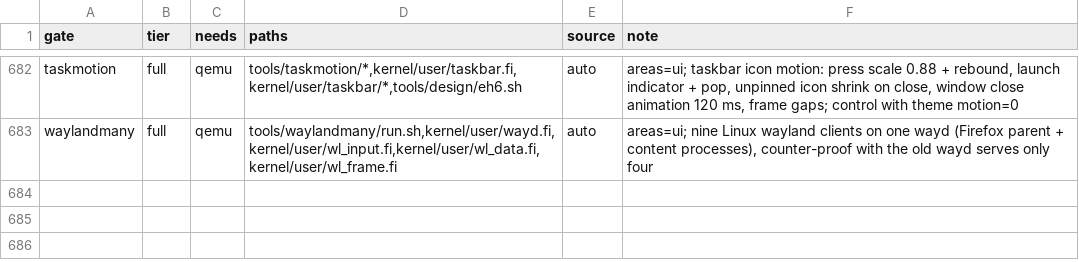
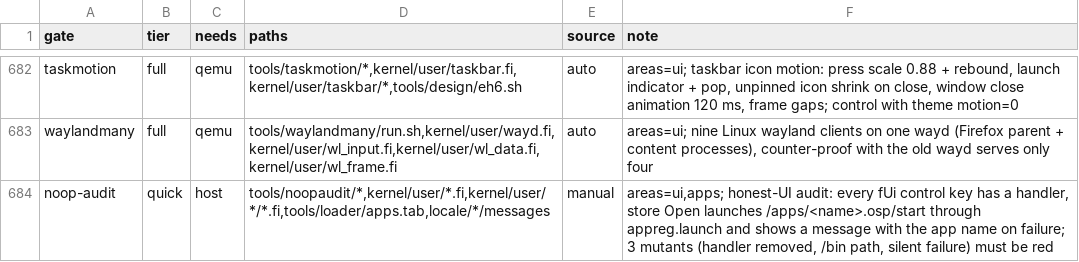
Before and after one commit to Flei-123/Osum, a TSV file: tools/qa/gates.tsv, drawn as a sheet; only a part is shown, gaps mark what is left out.

Commit message:
store: Open launches /apps/<name>.osp/start with visible failure message, detail Open button, notices for silent errors; noop-audit gate with mutants

```diff
--- a/tools/qa/gates.tsv
+++ b/tools/qa/gates.tsv
@@ -683 +683,2 @@ taskmotion	full	qemu	tools/taskmotion/*,kernel/user/taskbar.fi,kernel/user/taskb
 waylandmany	full	qemu	tools/waylandmany/run.sh,kernel/user/wayd.fi,kernel/user/wl_input.fi,kernel/user/wl_data.fi,kernel/user/wl_frame.fi	auto	areas=ui; nine Linux wayland clients on one wayd (Firefox parent + content processes), counter-proof with the old wayd serves only four
+noop-audit	quick	host	tools/noopaudit/*,kernel/user/*.fi,kernel/user/*/*.fi,tools/loader/apps.tab,locale/*/messages	manual	areas=ui,apps; honest-UI audit: every fUi control key has a handler, store Open launches /apps/<name>.osp/start through appreg.launch and shows a message with the app name on failure; 3 mutants (handler removed, /bin path, silent failure) must be red
```
Also changed, not shown: 8 other files.
